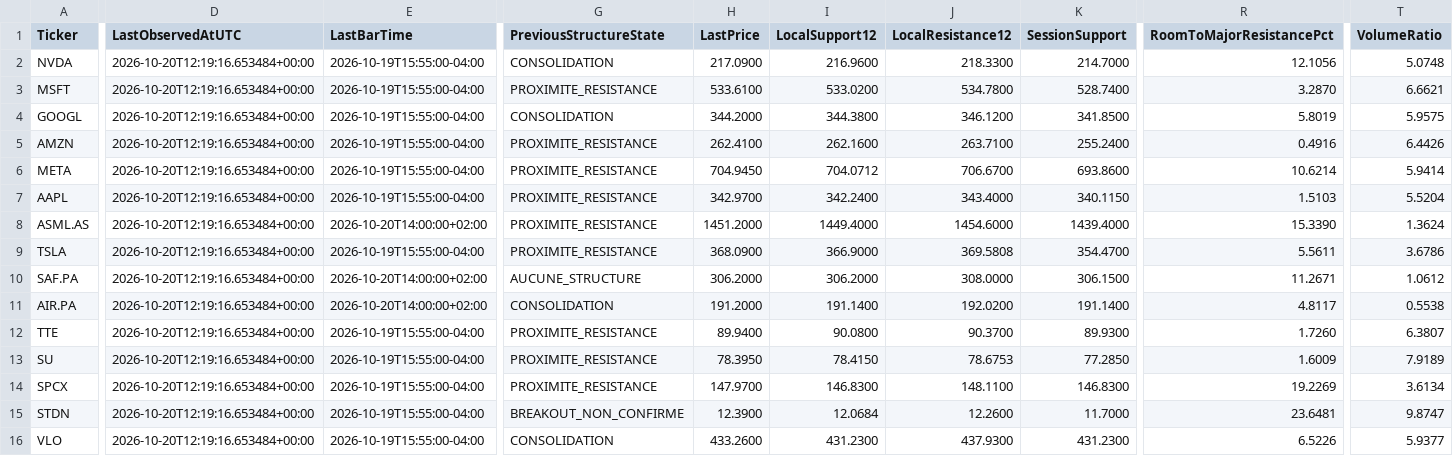
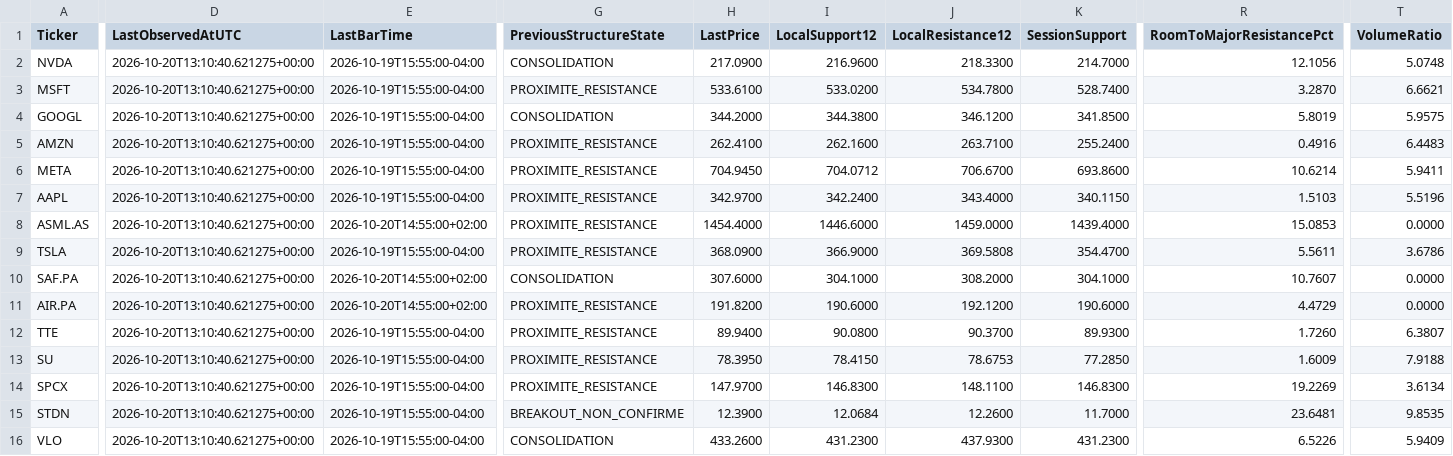
Before and after one commit to Thameur95/investment-assistant, a CSV file: historical_lab/results/structure_shadow_state.csv, drawn as a sheet; only a part is shown, gaps mark what is left out; the diff covers the shown part only; the diff names each change by its address in the sheet, - before the commit and + after, or states it on an @@ line.

```diff
--- a/historical_lab/results/structure_shadow_state.csv
+++ b/historical_lab/results/structure_shadow_state.csv
-D2:D16 (LastObservedAtUTC): 2026-10-20T12:19:16.653484+00:00
+D2:D16 (LastObservedAtUTC): 2026-10-20T13:10:40.621275+00:00
-T5 (VolumeRatio): 6.4426
+T5 (VolumeRatio): 6.4483
-T6 (VolumeRatio): 5.9414
+T6 (VolumeRatio): 5.9411
-T7 (VolumeRatio): 5.5204
+T7 (VolumeRatio): 5.5196
-E8 (LastBarTime): 2026-10-20T14:00:00+02:00
+E8 (LastBarTime): 2026-10-20T14:55:00+02:00
-H8 (LastPrice): 1451.2000
+H8 (LastPrice): 1454.4000
-I8 (LocalSupport12): 1449.4000
+I8 (LocalSupport12): 1446.6000
-J8 (LocalResistance12): 1454.6000
+J8 (LocalResistance12): 1459.0000
-R8 (RoomToMajorResistancePct): 15.3390
+R8 (RoomToMajorResistancePct): 15.0853
-T8 (VolumeRatio): 1.3624
+T8 (VolumeRatio): 0.0000
-E10:E11 (LastBarTime): 2026-10-20T14:00:00+02:00
+E10:E11 (LastBarTime): 2026-10-20T14:55:00+02:00
-G10 (PreviousStructureState): AUCUNE_STRUCTURE
+G10 (PreviousStructureState): CONSOLIDATION
-H10 (LastPrice): 306.2000
+H10 (LastPrice): 307.6000
-I10 (LocalSupport12): 306.2000
+I10 (LocalSupport12): 304.1000
-J10 (LocalResistance12): 308.0000
+J10 (LocalResistance12): 308.2000
-K10 (SessionSupport): 306.1500
+K10 (SessionSupport): 304.1000
-R10 (RoomToMajorResistancePct): 11.2671
+R10 (RoomToMajorResistancePct): 10.7607
-T10 (VolumeRatio): 1.0612
+T10 (VolumeRatio): 0.0000
-G11 (PreviousStructureState): CONSOLIDATION
+G11 (PreviousStructureState): PROXIMITE_RESISTANCE
-H11 (LastPrice): 191.2000
+H11 (LastPrice): 191.8200
-I11 (LocalSupport12): 191.1400
+I11 (LocalSupport12): 190.6000
-J11 (LocalResistance12): 192.0200
+J11 (LocalResistance12): 192.1200
-K11 (SessionSupport): 191.1400
+K11 (SessionSupport): 190.6000
-R11 (RoomToMajorResistancePct): 4.8117
+R11 (RoomToMajorResistancePct): 4.4729
-T11 (VolumeRatio): 0.5538
+T11 (VolumeRatio): 0.0000
-T13 (VolumeRatio): 7.9189
+T13 (VolumeRatio): 7.9188
-T15 (VolumeRatio): 9.8747
+T15 (VolumeRatio): 9.8535
-T16 (VolumeRatio): 5.9377
+T16 (VolumeRatio): 5.9409
```
Also changed, not shown: 1 edited cell elsewhere in this file, historical_lab/results/structure_observations.csv, historical_lab/results/structure_shadow_cash.csv, 8 other files.
